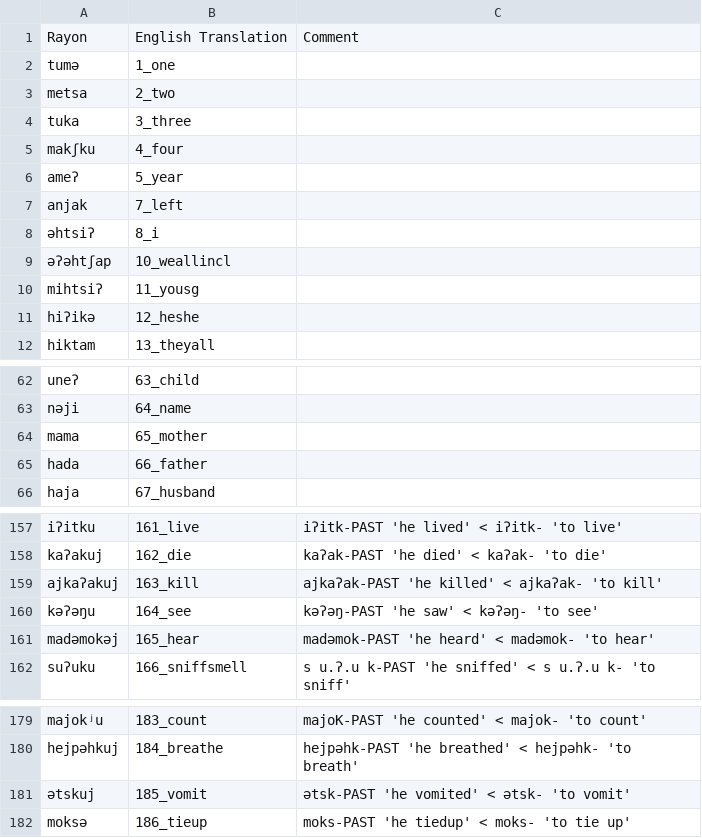
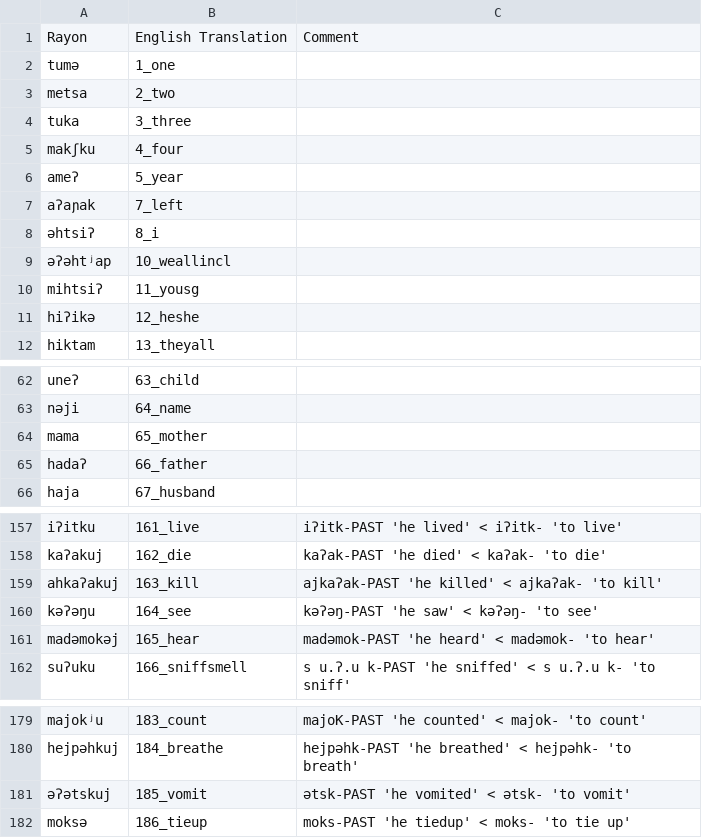
Before and after one commit to lexibank/mixezoqueanvoices, a CSV file: raw/data/Rayon/data.csv, drawn as a sheet; only a part is shown, gaps mark what is left out.

Commit message:
Update data.csv

```diff
--- a/raw/data/Rayon/data.csv
+++ b/raw/data/Rayon/data.csv
@@ -6,5 +6,5 @@ makʃku,4_four,
 ameʔ,5_year,
-anjak,7_left,
+aʔaɲak,7_left,
 əhtsiʔ,8_i,
-əʔəhtʃap,10_weallincl,
+əʔəhtʲap,10_weallincl,
 mihtsiʔ,11_yousg,
@@ -64,3 +64,3 @@ nəji,64_name,
 mama,65_mother,
-hada,66_father,
+hadaʔ,66_father,
 haja,67_husband,
@@ -158,3 +158,3 @@ iʔitku,161_live,iʔitk-PAST 'he lived' < iʔitk- 'to live'
 kaʔakuj,162_die,kaʔak-PAST 'he died' < kaʔak- 'to die'
-ajkaʔakuj,163_kill,ajkaʔak-PAST 'he killed' < ajkaʔak- 'to kill'
+ahkaʔakuj,163_kill,ajkaʔak-PAST 'he killed' < ajkaʔak- 'to kill'
 kəʔəŋu,164_see,kəʔəŋ-PAST 'he saw' < kəʔəŋ- 'to see'
@@ -180,3 +180,3 @@ majokʲu,183_count,majoK-PAST 'he counted' < majok- 'to count'
 hejpəhkuj,184_breathe,hejpəhk-PAST 'he breathed' < hejpəhk- 'to breath'
-ətskuj,185_vomit,ətsk-PAST 'he vomited' < ətsk- 'to vomit'
+əʔətskuj,185_vomit,ətsk-PAST 'he vomited' < ətsk- 'to vomit'
 moksə,186_tieup,moks-PAST 'he tiedup' < moks- 'to tie up'
```
